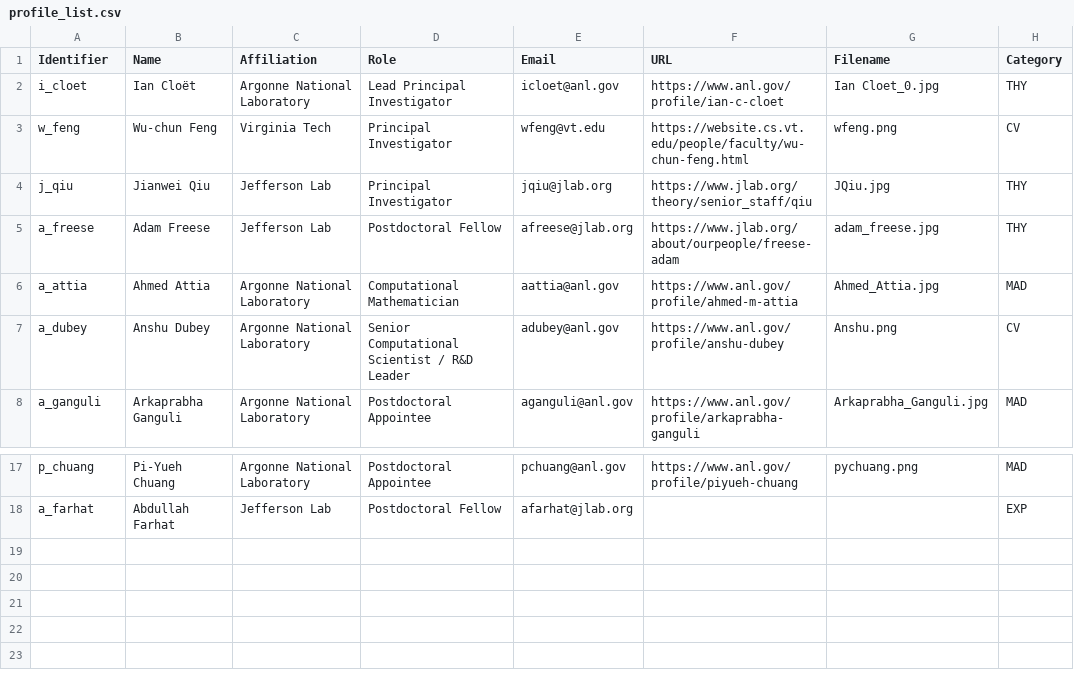
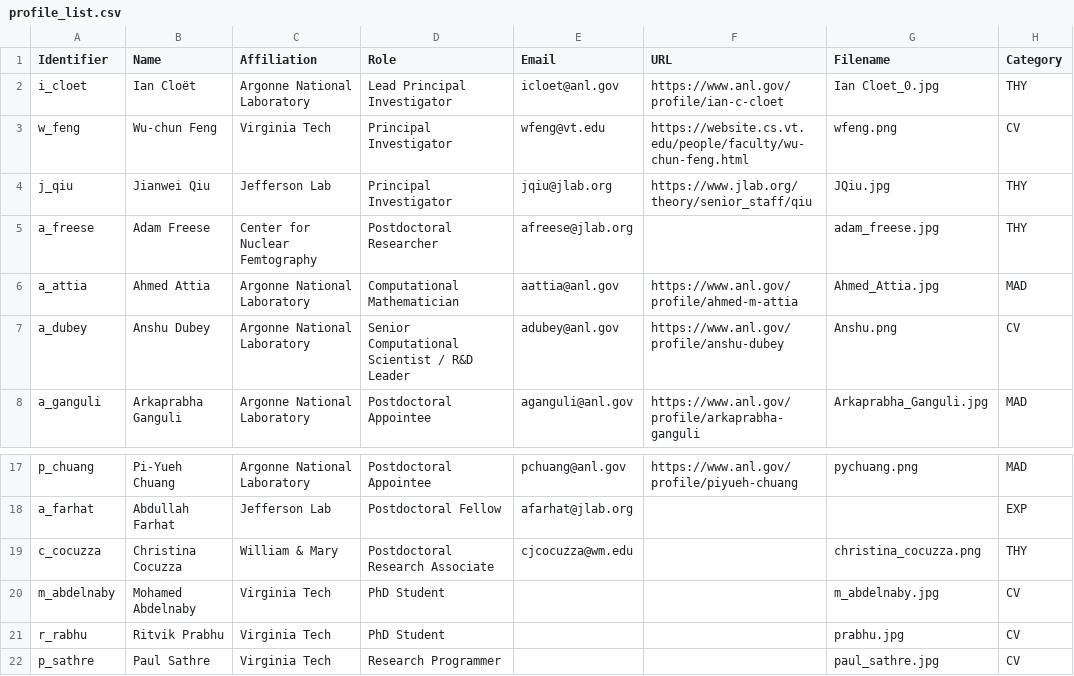
Before and after one commit to quantom-collab/quantom-collab.github.io, a CSV file: _data/profile_list.csv, drawn as a sheet; only a part is shown, gaps mark what is left out.

Commit message:
Update people list

```diff
--- a/_data/profile_list.csv
+++ b/_data/profile_list.csv
@@ -4,3 +4,3 @@ w_feng,Wu-chun Feng,Virginia Tech,Principal Investigator,wfeng@vt.edu,https://we
 j_qiu,Jianwei Qiu,Jefferson Lab,Principal Investigator,jqiu@jlab.org,https://www.jlab.org/theory/senior_staff/qiu,JQiu.jpg,THY
-a_freese,Adam Freese,Jefferson Lab,Postdoctoral Fellow,afreese@jlab.org,https://www.jlab.org/about/ourpeople/freese-adam,adam_freese.jpg,THY
+a_freese,Adam Freese,Center for Nuclear Femtography,Postdoctoral Researcher,afreese@jlab.org,,adam_freese.jpg,THY
 a_attia,Ahmed Attia,Argonne National Laboratory,Computational Mathematician,aattia@anl.gov,https://www.anl.gov/profile/ahmed-m-attia,Ahmed_Attia.jpg,MAD
@@ -18 +18,5 @@ p_chuang,Pi-Yueh Chuang,Argonne National Laboratory,Postdoctoral Appointee,pchua
 a_farhat,Abdullah Farhat,Jefferson Lab,Postdoctoral Fellow,afarhat@jlab.org,,,EXP
+c_cocuzza,Christina Cocuzza,William & Mary,Postdoctoral Research Associate,cjcocuzza@wm.edu,,christina_cocuzza.png,THY
+m_abdelnaby,Mohamed Abdelnaby,Virginia Tech,PhD Student,,,m_abdelnaby.jpg,CV
+r_rabhu,Ritvik Prabhu,Virginia Tech,PhD Student,,,prabhu.jpg,CV
+p_sathre,Paul Sathre,Virginia Tech,Research Programmer,,,paul_sathre.jpg,CV
```
Also changed, not shown: 4 other files.
